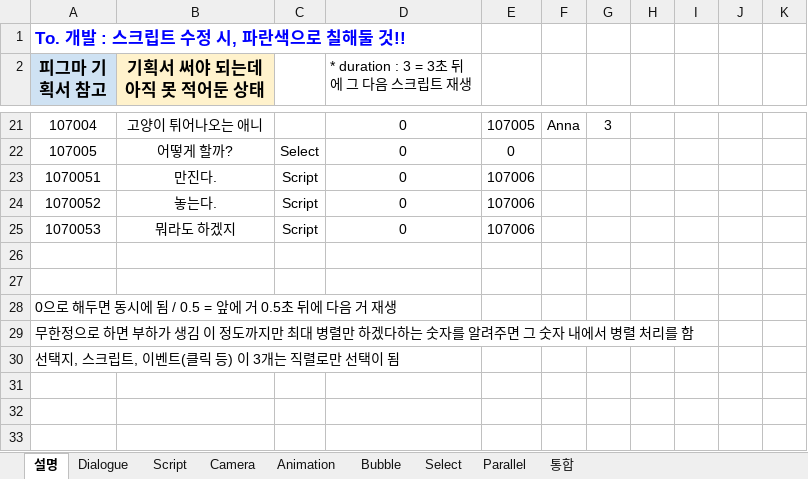
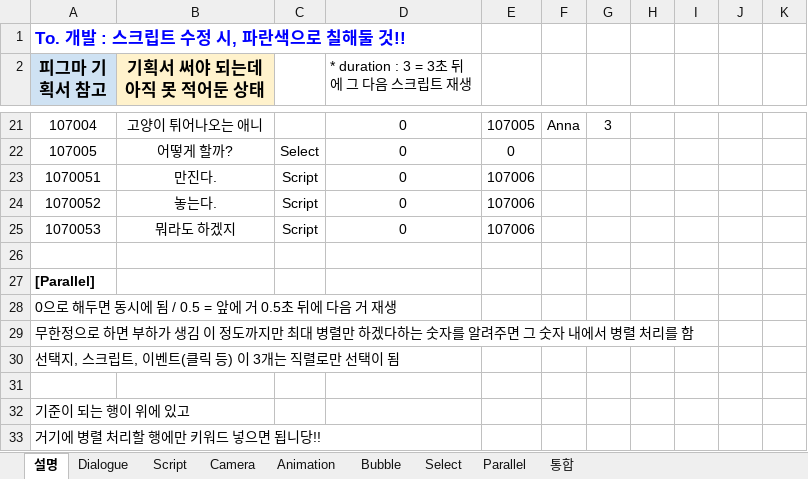
Before and after one commit to Team-Cocoon/Nine-Reincarnation, an Excel workbook: NineReincarnation/Assets/08. Scripts/03. Data/DialogueData.xlsx, sheet 설명, drawn as a sheet; only a part is shown, gaps mark what is left out; values as stored, in another font and other column widths than the file's, no borders; charts and pictures not drawn; the diff names each change by its address in the sheet, - before the commit and + after, or states it on an @@ line.

```diff
--- a/NineReincarnation/Assets/08. Scripts/03. Data/DialogueData.xlsx (sheet 설명)
+++ b/NineReincarnation/Assets/08. Scripts/03. Data/DialogueData.xlsx (sheet 설명)
-A27 (피그마 기획서 참고): (empty)
+A27 (피그마 기획서 참고): [Parallel]
+row 31: (empty)
+row 32: 기준이 되는 행이 위에 있고
+row 33: 거기에 병렬 처리할 행에만 키워드 넣으면 됩니당!!
```
Also changed, not shown: sheet 통합, sheet Dialogue, sheet Animation, sheet Camera, sheet Parallel, sheet Script, 2 more sheets, charts or pictures, 26 other files.
